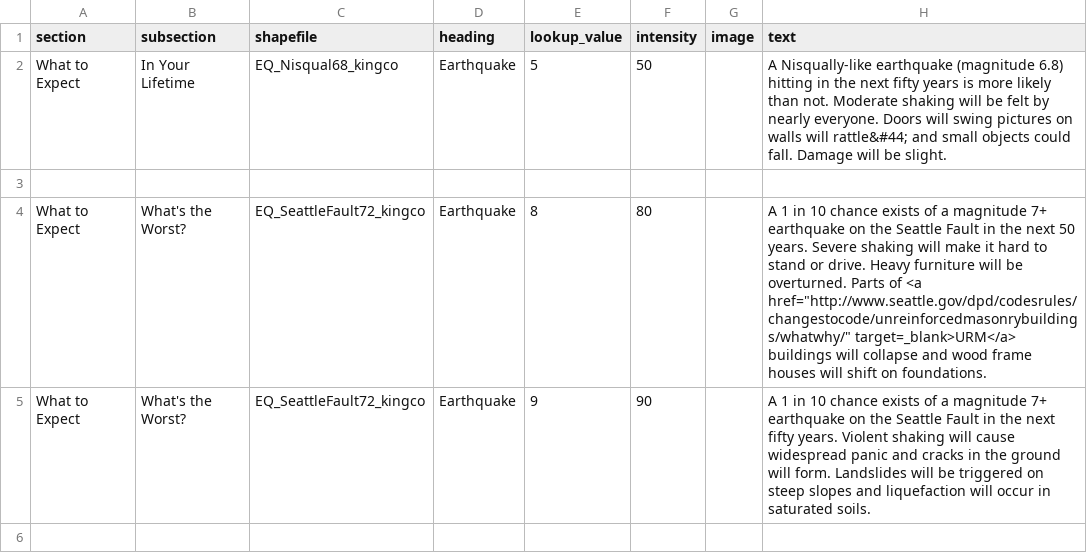
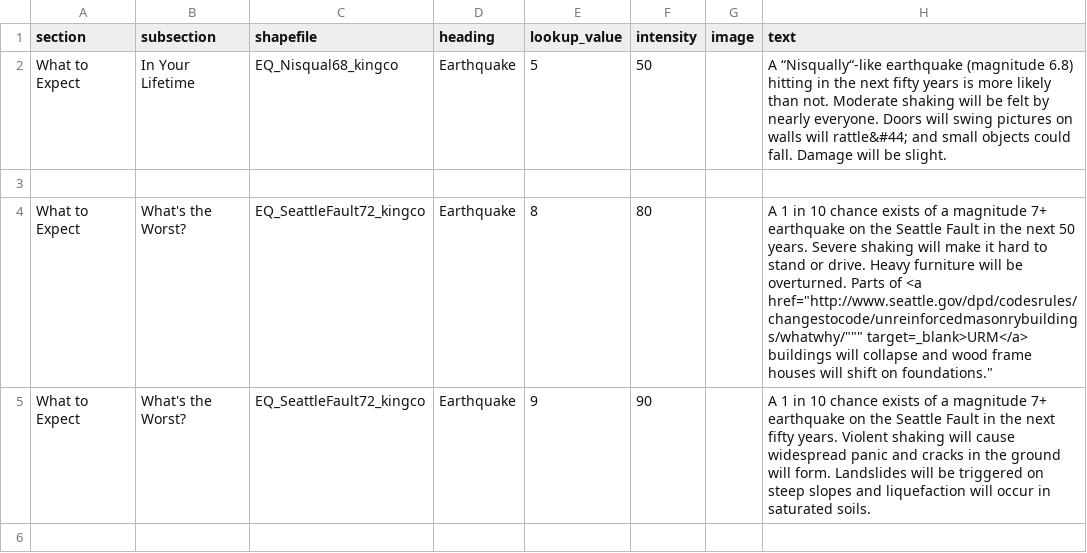
Before and after one commit to missoula-ready/seattle-ready, a CSV file: disasterinfosite/data/snuggets.csv, drawn as a sheet; only a part is shown.

Commit message:
updated bad snuggets with example problems early in file

```diff
--- a/disasterinfosite/data/snuggets.csv
+++ b/disasterinfosite/data/snuggets.csv
@@ -1,5 +1,5 @@
 section,subsection,shapefile,heading,lookup_value,intensity,image,text
-What to Expect,In Your Lifetime,EQ_Nisqual68_kingco,Earthquake,5,50,,A Nisqually-like earthquake (magnitude 6.8) hitting in the next fifty years is more likely than not. Moderate shaking will be felt by nearly everyone. Doors will swing pictures on walls will rattle&#44; and small objects could fall. Damage will be slight.
+What to Expect,In Your Lifetime,EQ_Nisqual68_kingco,Earthquake,5,50,,A “Nisqually“-like earthquake (magnitude 6.8) hitting in the next fifty years is more likely than not. Moderate shaking will be felt by nearly everyone. Doors will swing pictures on walls will rattle&#44; and small objects could fall. Damage will be slight.
 ,,,,,,,
-What to Expect,What's the Worst?,EQ_SeattleFault72_kingco,Earthquake,8,80,,"A 1 in 10 chance exists of a magnitude 7+ earthquake on the Seattle Fault in the next 50 years. Severe shaking will make it hard to stand or drive. Heavy furniture will be overturned. Parts of <a href=""http://www.seattle.gov/dpd/codesrules/changestocode/unreinforcedmasonrybuildings/whatwhy/"" target=_blank>URM</a> buildings will collapse and wood frame houses will shift on foundations."
+What to Expect,What's the Worst?,EQ_SeattleFault72_kingco,Earthquake,8,80,,"A 1 in 10 chance exists of a magnitude 7+ earthquake on the Seattle Fault in the next 50 years. Severe shaking will make it hard to stand or drive. Heavy furniture will be overturned. Parts of <a href="""http://www.seattle.gov/dpd/codesrules/changestocode/unreinforcedmasonrybuildings/whatwhy/""" target=_blank>URM</a> buildings will collapse and wood frame houses will shift on foundations."
 What to Expect,What's the Worst?,EQ_SeattleFault72_kingco,Earthquake,9,90,,A 1 in 10 chance exists of a magnitude 7+ earthquake on the Seattle Fault in the next fifty years. Violent shaking will cause widespread panic and cracks in the ground will form. Landslides will be triggered on steep slopes and liquefaction will occur in saturated soils.
```
